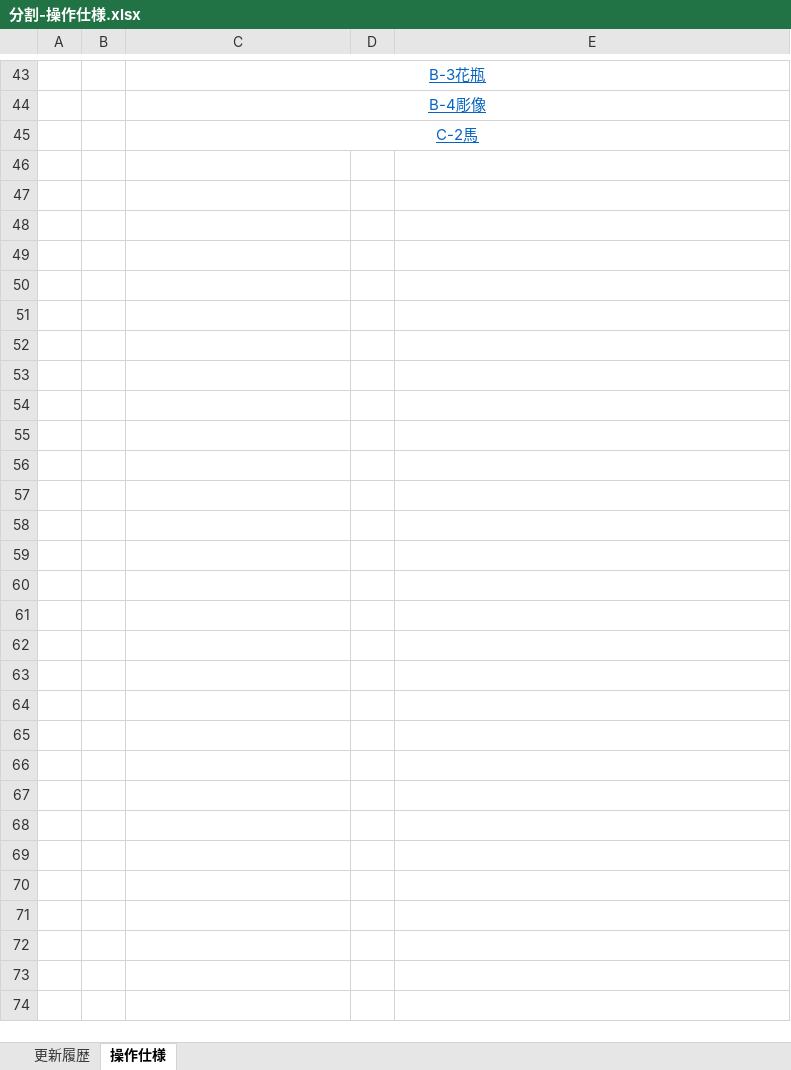
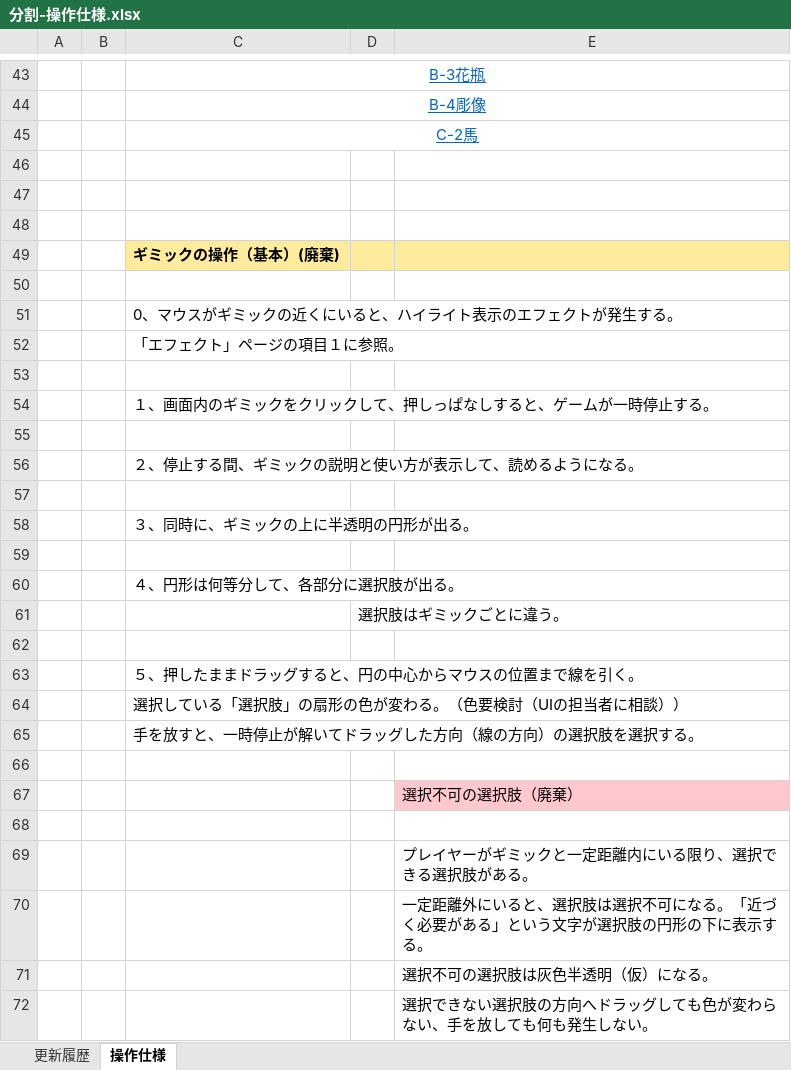
Before and after one commit to crazymarks/ghostcanguard_file, an Excel workbook: 仕様書/分割/分割-操作仕様.xlsx, sheet 操作仕様, drawn as a sheet; only a part is shown, gaps mark what is left out; values as stored, in another font and other column widths than the file's, no borders; charts and pictures not drawn; the diff covers the shown part only; the diff names each change by its address in the sheet, - before the commit and + after, or states it on an @@ line.

```diff
--- a/仕様書/分割/分割-操作仕様.xlsx (sheet 操作仕様)
+++ b/仕様書/分割/分割-操作仕様.xlsx (sheet 操作仕様)
+row 46: (empty)
+row 47: (empty)
+row 48: (empty)
+row 49:  |  | ギミックの操作（基本）(廃棄)
+row 50: (empty)
+row 51:  |  | 0、マウスがギミックの近くにいると、ハイライト表示のエフェクトが発生する。
+row 52:  |  | 「エフェクト」ページの項目１に参照。
+row 53: (empty)
+row 54:  |  | １、画面内のギミックをクリックして、押しっぱなしすると、ゲームが一時停止する。
+row 55: (empty)
+row 56:  |  | ２、停止する間、ギミックの説明と使い方が表示して、読めるようになる。
+row 57: (empty)
+row 58:  |  | ３、同時に、ギミックの上に半透明の円形が出る。
+row 59: (empty)
+row 60:  |  | ４、円形は何等分して、各部分に選択肢が出る。
+row 61:  |  |  | 選択肢はギミックごとに違う。
+row 62: (empty)
+row 63:  |  | ５、押したままドラッグすると、円の中心からマウスの位置まで線を引く。
+row 64:  |  | 選択している「選択肢」の扇形の色が変わる。（色要検討（UIの担当者に相談））
@@ row 25 moved to row 65: 手を放すと、一時停止が解いてドラッグした方向（線の方向）の選択肢を選択する。 @@
+row 66: (empty)
+row 67:  |  |  |  | 選択不可の選択肢（廃棄）
+row 68: (empty)
+row 69:  |  |  |  | プレイヤーがギミックと一定距離内にいる限り、選択できる選択肢がある。
+row 70:  |  |  |  | 一定距離外にいると、選択肢は選択不可になる。「近づく必要がある」という文字が選択肢の円形の下に表示する。
+row 71:  |  |  |  | 選択不可の選択肢は灰色半透明（仮）になる。
+row 72:  |  |  |  | 選択できない選択肢の方向へドラッグしても色が変わらない、手を放しても何も発生しない。
```
Also changed, not shown: 2 added rows, 1 removed row and 8 edited cells elsewhere in this sheet, sheet 更新履歴, charts or pictures, 仕様書/分割/分割-AI.xlsx, 仕様書/分割/分割-ギミック.xlsx.
